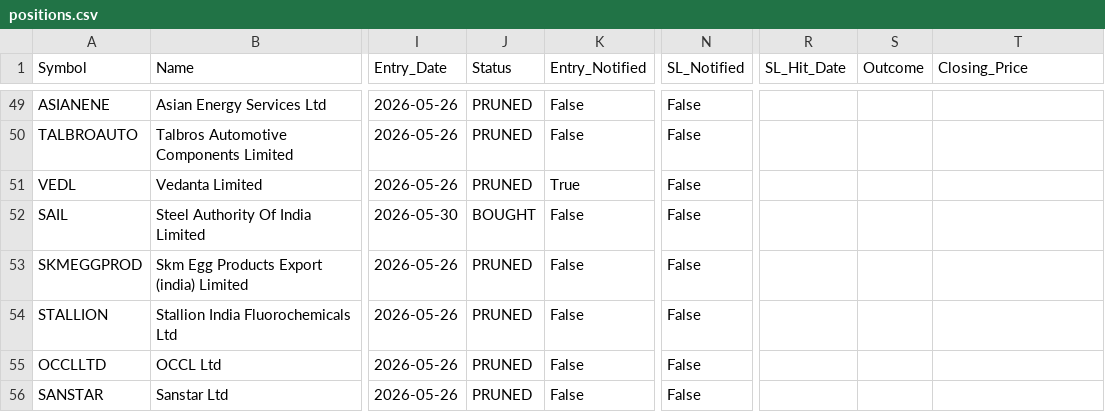
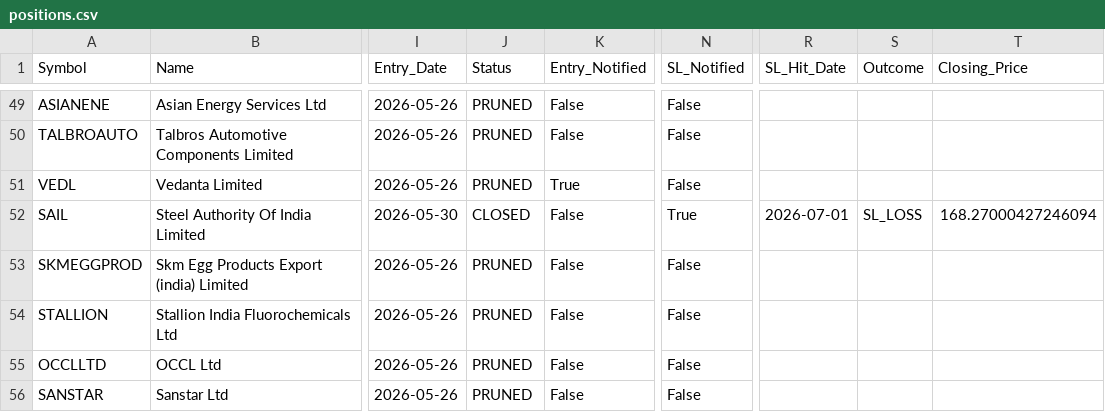
Before and after one commit to AbhiAbhiAbhi/swing-sentinel, a CSV file: data/positions.csv, drawn as a sheet; only a part is shown, gaps mark what is left out; the diff names each change by its address in the sheet, - before the commit and + after, or states it on an @@ line.

Commit message:
Auto: position state update [skip ci]

```diff
--- a/data/positions.csv
+++ b/data/positions.csv
-J52 (Status): BOUGHT
+J52 (Status): CLOSED
-N52 (SL_Notified): False
+N52 (SL_Notified): True
-R52 (SL_Hit_Date): (empty)
+R52 (SL_Hit_Date): 2026-07-01
-S52 (Outcome): (empty)
+S52 (Outcome): SL_LOSS
-T52 (Closing_Price): (empty)
+T52 (Closing_Price): 168.27000427246094
```
